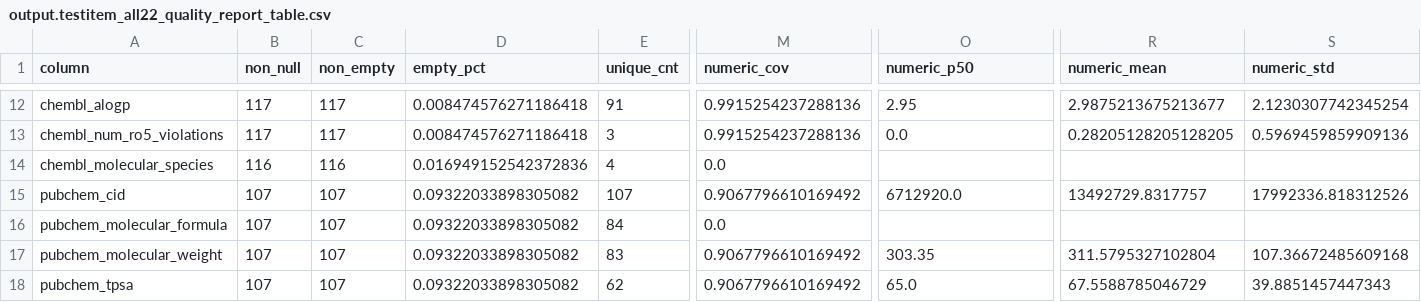
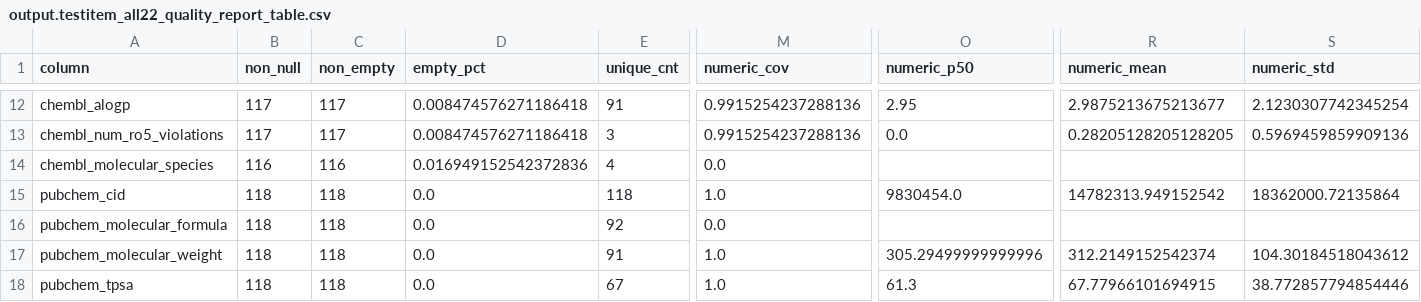
Before and after one commit to SatoryKono/ChEMBL_dataAcquisition, a CSV file: data/output/output.testitem_all22_quality_report_table.csv, drawn as a sheet; only a part is shown, gaps mark what is left out; the diff covers the shown part only; the diff names each change by its address in the sheet, - before the commit and + after, or states it on an @@ line.

```diff
--- a/data/output/output.testitem_all22_quality_report_table.csv
+++ b/data/output/output.testitem_all22_quality_report_table.csv
-B15:B18 (non_null): 107
+B15:B18 (non_null): 118
-C15:C18 (non_empty): 107
+C15:C18 (non_empty): 118
-D15:D18 (empty_pct): 0.09322033898305082
+D15:D18 (empty_pct): 0.0
-E15 (unique_cnt): 107
+E15 (unique_cnt): 118
-M15 (numeric_cov): 0.9067796610169492
+M15 (numeric_cov): 1.0
-O15 (numeric_p50): 6712920.0
+O15 (numeric_p50): 9830454.0
-R15 (numeric_mean): 13492729.8317757
+R15 (numeric_mean): 14782313.949152542
-S15 (numeric_std): 17992336.818312526
+S15 (numeric_std): 18362000.72135864
-E16 (unique_cnt): 84
+E16 (unique_cnt): 92
-E17 (unique_cnt): 83
+E17 (unique_cnt): 91
-M17:M18 (numeric_cov): 0.9067796610169492
+M17:M18 (numeric_cov): 1.0
-O17 (numeric_p50): 303.35
+O17 (numeric_p50): 305.29499999999996
-R17 (numeric_mean): 311.5795327102804
+R17 (numeric_mean): 312.2149152542374
-S17 (numeric_std): 107.36672485609168
+S17 (numeric_std): 104.30184518043612
-E18 (unique_cnt): 62
+E18 (unique_cnt): 67
-O18 (numeric_p50): 65.0
+O18 (numeric_p50): 61.3
-R18 (numeric_mean): 67.5588785046729
+R18 (numeric_mean): 67.77966101694915
-S18 (numeric_std): 39.8851457447343
+S18 (numeric_std): 38.772857794854446
```
Also changed, not shown: 70 edited cells elsewhere in this file, data/output/output.testitem_all22.csv, data/output/output.testitem_all22_data_correlation_report_table.csv, 5 other files.
